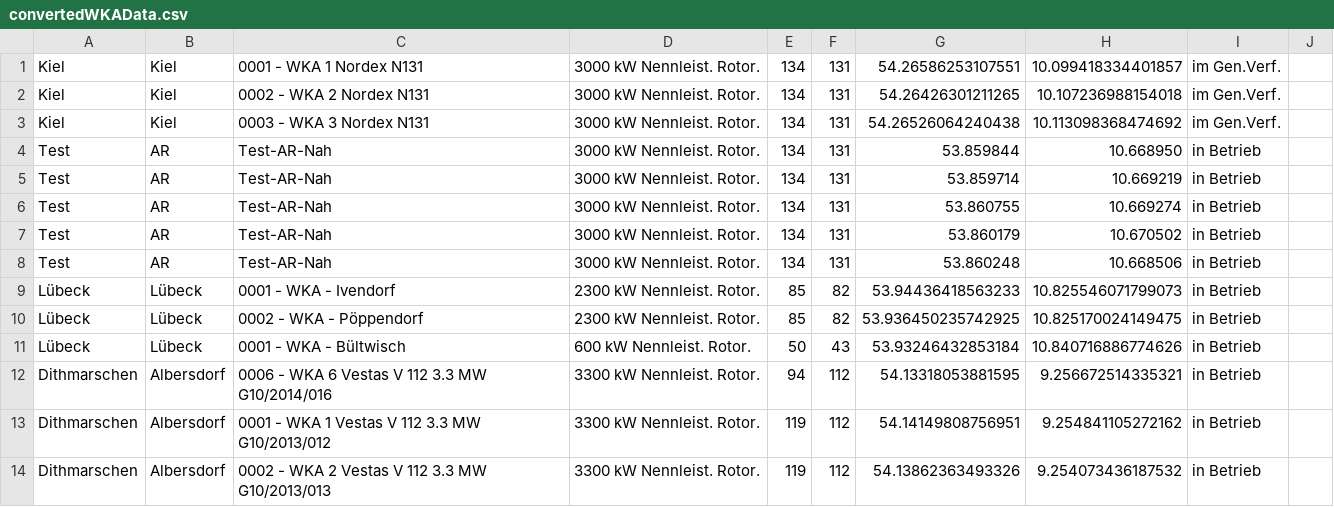
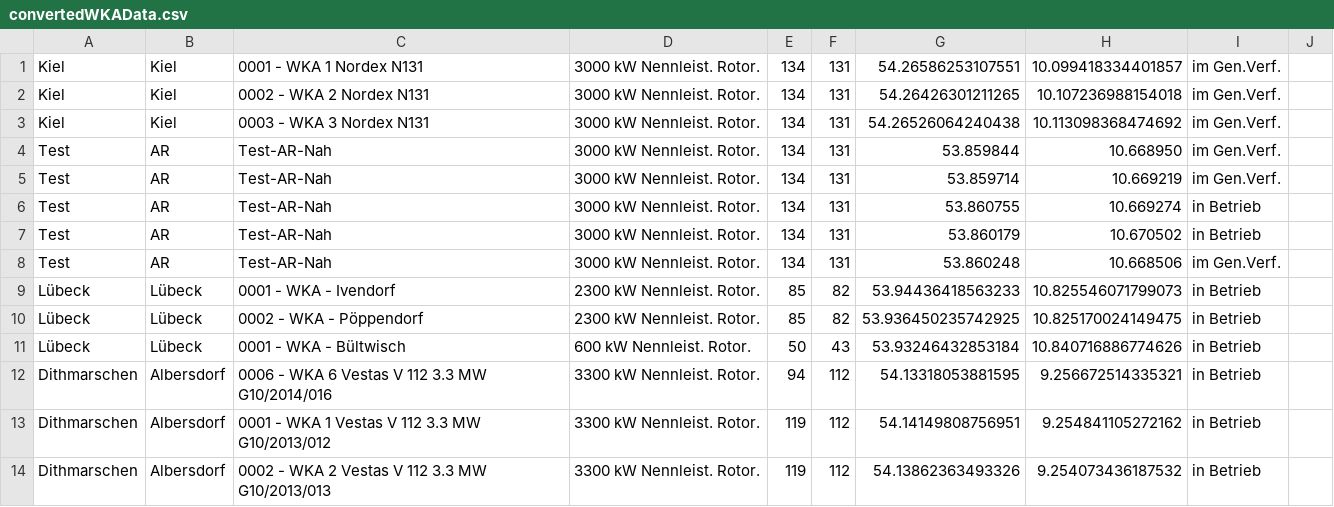
Before and after one commit to WKA-TH/WKA-2020, a CSV file: convertedWKAData.csv, drawn as a sheet; only a part is shown.

Commit message:
Update convertedWKAData.csv

```diff
--- a/convertedWKAData.csv
+++ b/convertedWKAData.csv
@@ -3,7 +3,7 @@ Kiel	Kiel	0002 - WKA 2 Nordex N131	3000 kW Nennleist. Rotor.	134	131	54.26426301
 Kiel	Kiel	0003 - WKA 3 Nordex N131	3000 kW Nennleist. Rotor.	134	131	54.26526064240438	10.113098368474692	im Gen.Verf.
-Test	AR	Test-AR-Nah	3000 kW Nennleist. Rotor.	134	131	53.859844	10.668950	in Betrieb
-Test	AR	Test-AR-Nah	3000 kW Nennleist. Rotor.	134	131	53.859714	10.669219	in Betrieb
+Test	AR	Test-AR-Nah	3000 kW Nennleist. Rotor.	134	131	53.859844	10.668950	im Gen.Verf.
+Test	AR	Test-AR-Nah	3000 kW Nennleist. Rotor.	134	131	53.859714	10.669219	im Gen.Verf.
 Test	AR	Test-AR-Nah	3000 kW Nennleist. Rotor.	134	131	53.860755	10.669274	in Betrieb
 Test	AR	Test-AR-Nah	3000 kW Nennleist. Rotor.	134	131	53.860179	10.670502	in Betrieb
-Test	AR	Test-AR-Nah	3000 kW Nennleist. Rotor.	134	131	53.860248	10.668506	in Betrieb
+Test	AR	Test-AR-Nah	3000 kW Nennleist. Rotor.	134	131	53.860248	10.668506	im Gen.Verf.
 Lübeck	Lübeck	0001 - WKA - Ivendorf	2300 kW Nennleist. Rotor.	85	82	53.94436418563233	10.825546071799073	in Betrieb
```
